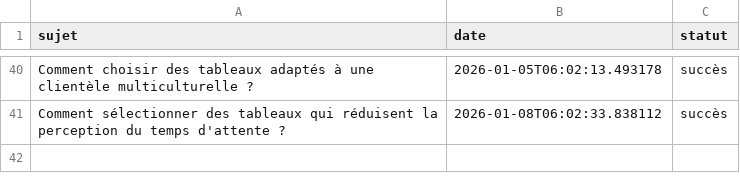
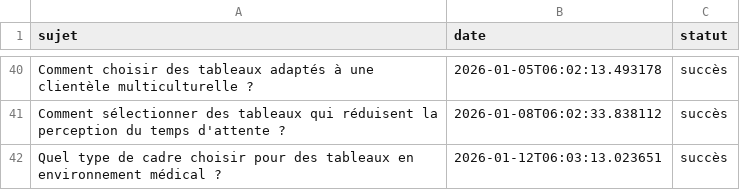
Before and after one commit to Metalosmose21/Salle-d-attente-1, a CSV file: sujets_traites.csv, drawn as a sheet; only a part is shown, gaps mark what is left out.

```diff
--- a/sujets_traites.csv
+++ b/sujets_traites.csv
@@ -41 +41,2 @@ Comment choisir des tableaux adaptés à une clientèle multiculturelle ?,2026-0
 Comment sélectionner des tableaux qui réduisent la perception du temps d'attente ?,2026-01-08T06:02:33.838112,succès
+Quel type de cadre choisir pour des tableaux en environnement médical ?,2026-01-12T06:03:13.023651,succès
```
Also changed, not shown: sujets.csv.
